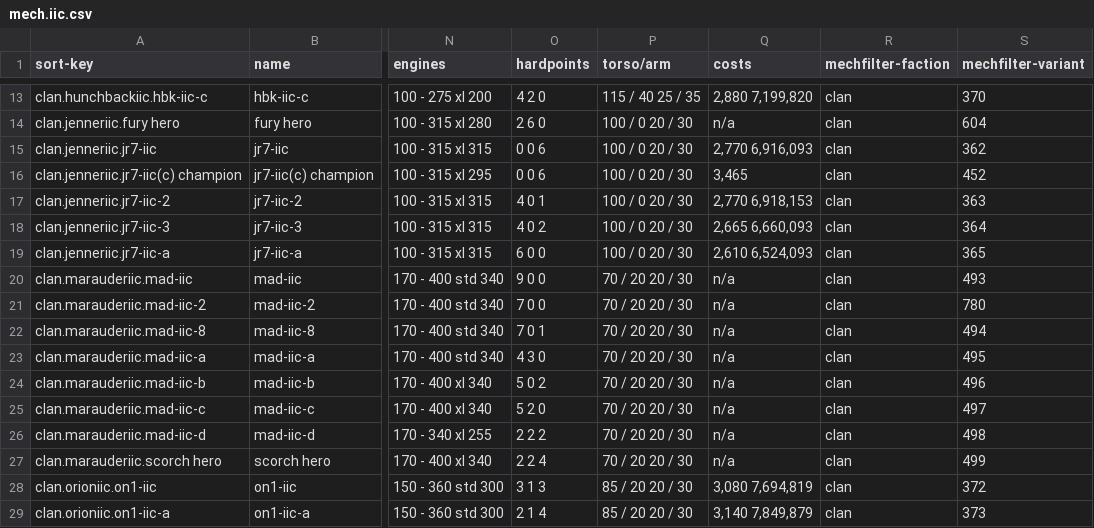
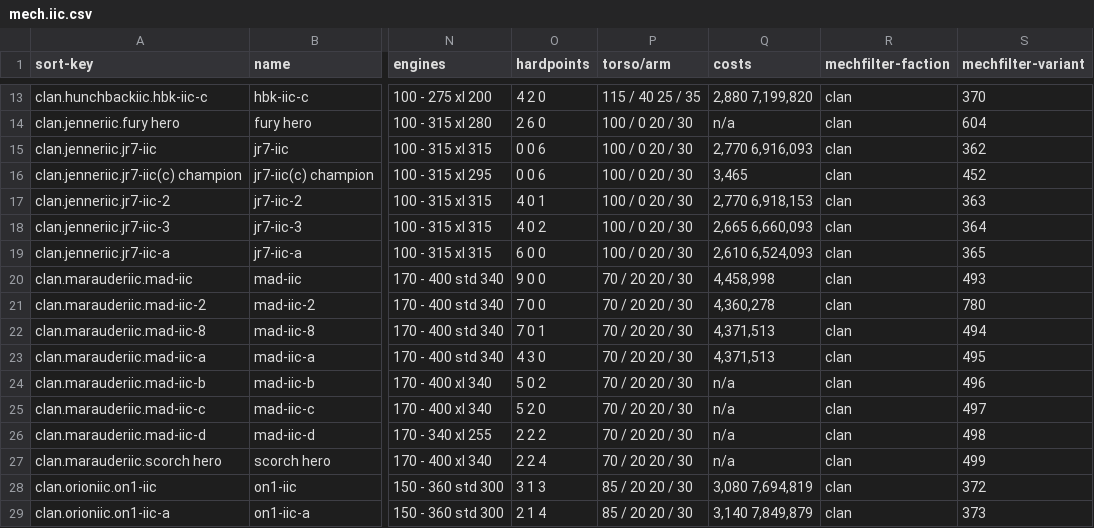
Before and after one commit to kaizhu256/mwo.data, a CSV file: mech.iic.csv, drawn as a sheet; only a part is shown, gaps mark what is left out; the diff names each change by its address in the sheet, - before the commit and + after, or states it on an @@ line.

Commit message:
update

```diff
--- a/mech.iic.csv
+++ b/mech.iic.csv
-Q20 (costs): n/a
+Q20 (costs): 4,458,998
-Q21 (costs): n/a
+Q21 (costs): 4,360,278
-Q22:Q23 (costs): n/a
+Q22:Q23 (costs): 4,371,513
```
